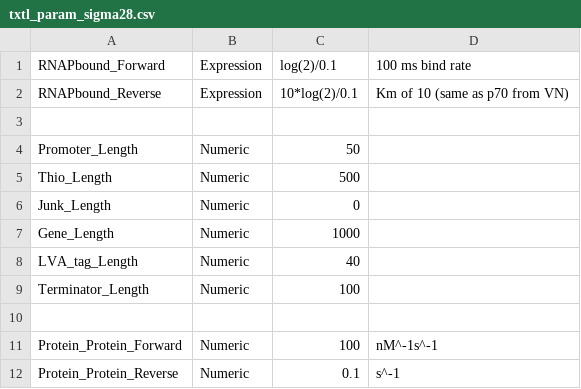
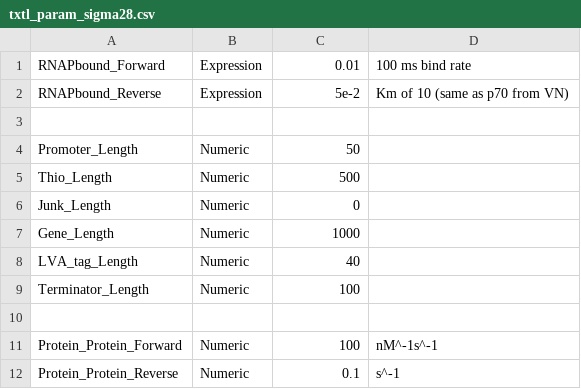
Before and after one commit to BuildACell/txtlsim, a CSV file: trunk/components/txtl_param_sigma28.csv, drawn as a sheet.

```diff
--- a/trunk/components/txtl_param_sigma28.csv
+++ b/trunk/components/txtl_param_sigma28.csv
@@ -1,3 +1,3 @@
-RNAPbound_Forward, Expression, log(2)/0.1, 100 ms bind rate
-RNAPbound_Reverse, Expression, 10*log(2)/0.1, Km of 10 (same as p70 from VN)
+RNAPbound_Forward, Expression, 0.01, 100 ms bind rate
+RNAPbound_Reverse, Expression, 5e-2, Km of 10 (same as p70 from VN)
 
```
Also changed, not shown: trunk/components/txtl_param_p28_tetR.csv, trunk/components/txtl_param_parD.csv, 24 other files.
